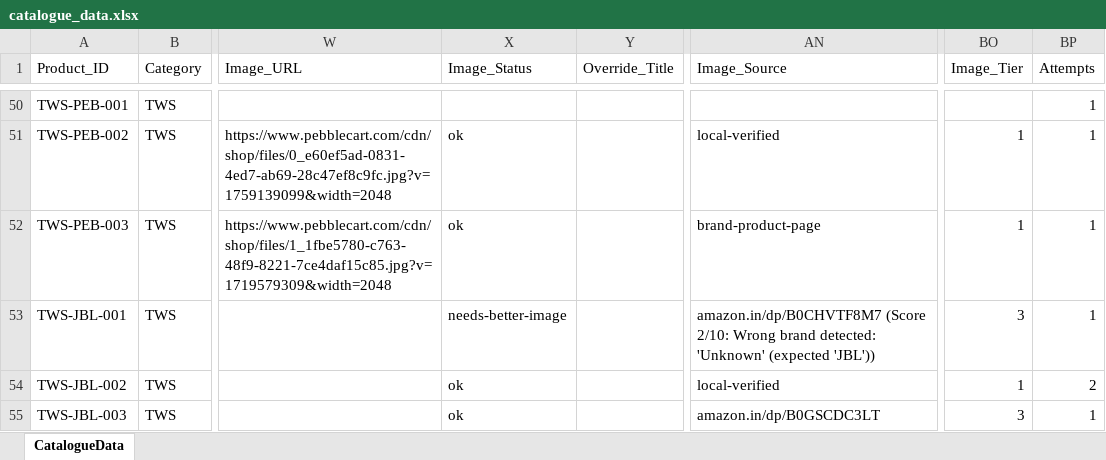
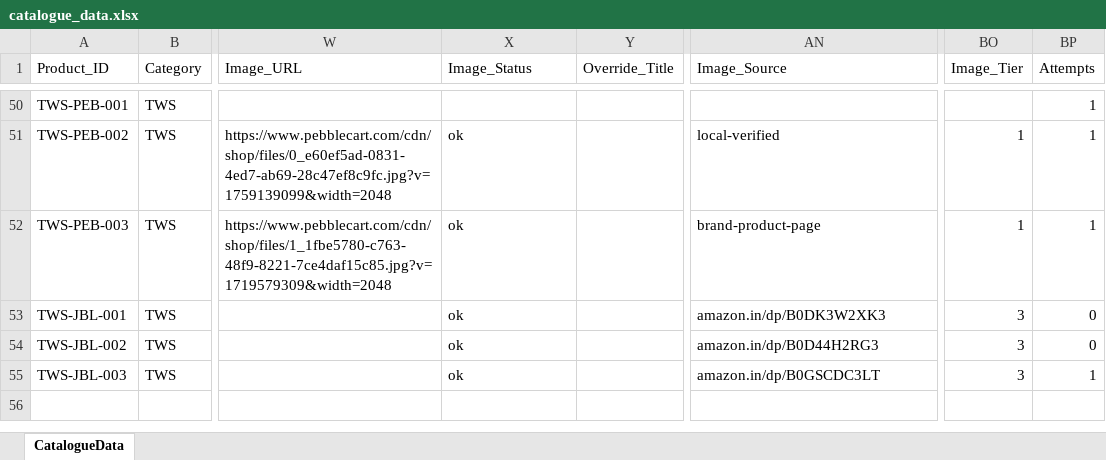
Before and after one commit to 14somesh/catalogue-building, an Excel workbook: data/catalogue_data.xlsx, sheet CatalogueData, drawn as a sheet; only a part is shown, gaps mark what is left out; values as stored, in another font and other column widths than the file's, no borders; the diff names each change by its address in the sheet, - before the commit and + after, or states it on an @@ line.

Commit message:
fix(jbl): re-collect verified brand images for JBL Tour Pro 3 and Tune Beam 2

```diff
--- a/data/catalogue_data.xlsx (sheet CatalogueData)
+++ b/data/catalogue_data.xlsx (sheet CatalogueData)
-X53 (Image_Status): needs-better-image
+X53 (Image_Status): ok
-AN53 (Image_Source): amazon.in/dp/B0CHVTF8M7 (Score 2/10: Wrong brand detected: 'Unknown' (expected 'JBL'))
+AN53 (Image_Source): amazon.in/dp/B0DK3W2XK3
-BP53 (Attempts): 1
+BP53 (Attempts): 0
-AN54 (Image_Source): local-verified
+AN54 (Image_Source): amazon.in/dp/B0D44H2RG3
-BO54 (Image_Tier): 1
+BO54 (Image_Tier): 3
-BP54 (Attempts): 2
+BP54 (Attempts): 0
```
Also changed, not shown: 2 other files.
